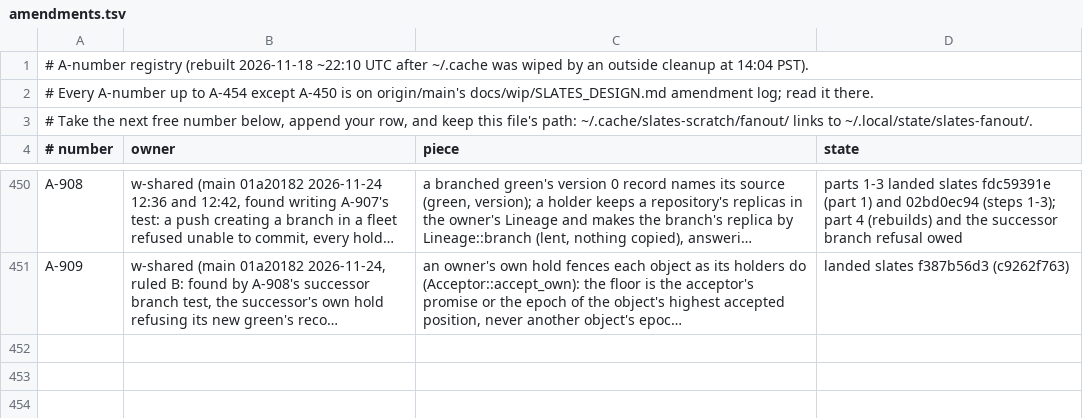
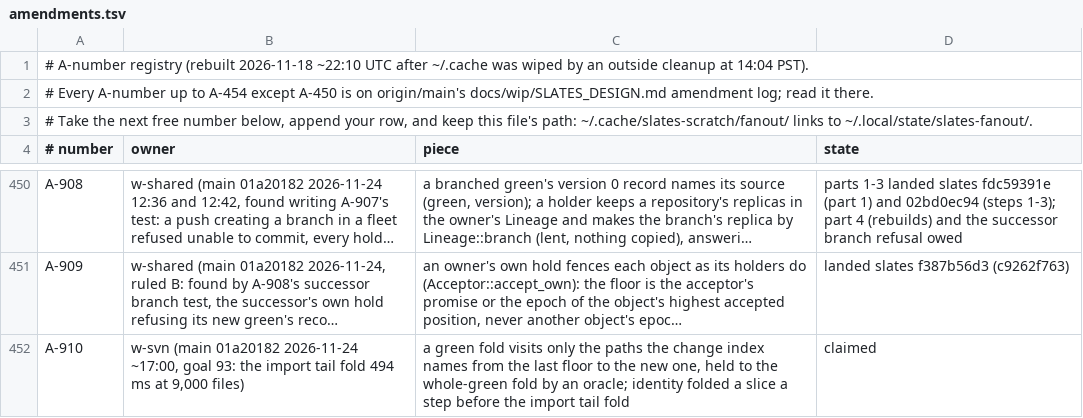
Before and after one commit to hyper-light/slates, a TSV file: amendments.tsv, drawn as a sheet; only a part is shown, gaps mark what is left out; long unchanged cells end in …; the diff names each change by its address in the sheet, - before the commit and + after, or states it on an @@ line.

Commit message:
w-svn: claim A-910 (incremental fold)

```diff
--- a/amendments.tsv
+++ b/amendments.tsv
+row 452: A-910 | w-svn (main 01a20182 2026-11-24 ~17:00, goal 93: the import tail fold 494 ms at 9,000 files) | a green fold visits only the paths the change index names from the last floor to the new one, held to the whole-green fold by an oracle; identity folded a slice a step before the import tail fold | claimed
```
